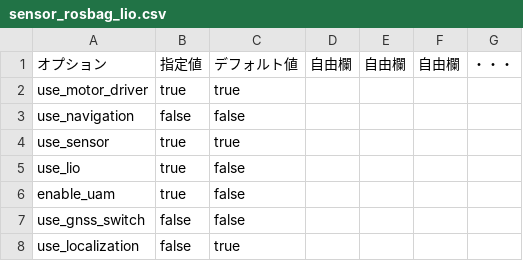
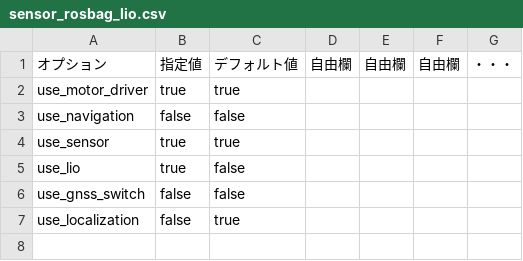
Before and after one commit to hokuyo-rd-release/hokuyo_navigation2, a CSV file: config/wizurg_opts/sensor_rosbag_lio.csv, drawn as a sheet; the diff names each change by its address in the sheet, - before the commit and + after, or states it on an @@ line.

```diff
--- a/config/wizurg_opts/sensor_rosbag_lio.csv
+++ b/config/wizurg_opts/sensor_rosbag_lio.csv
-row 6: enable_uam | true | false
```
Also changed, not shown: 11 other files.
